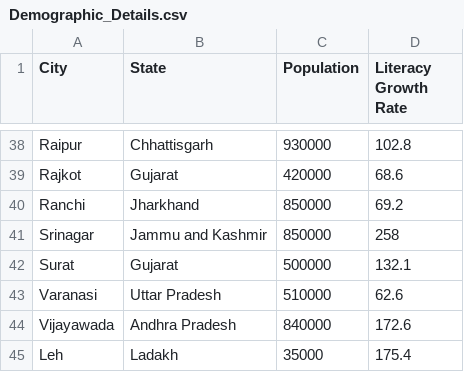
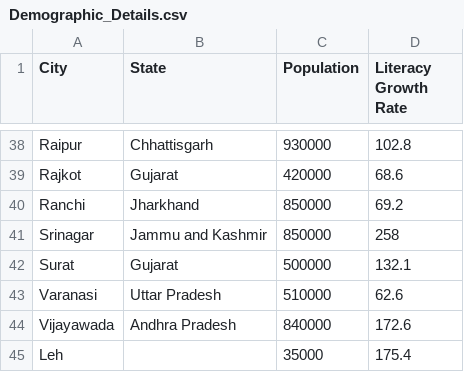
Before and after one commit to alakhpandya/all_batches, a CSV file: Datasets/01 Tableau_Excel/Demographic_Details.csv, drawn as a sheet; only a part is shown, gaps mark what is left out.

```diff
--- a/Datasets/01 Tableau_Excel/Demographic_Details.csv
+++ b/Datasets/01 Tableau_Excel/Demographic_Details.csv
@@ -44,2 +44,2 @@ Varanasi,Uttar Pradesh,510000,62.6
 Vijayawada,Andhra Pradesh,840000,172.6
-Leh,Ladakh,35000,175.4
+Leh,,35000,175.4
```
Also changed, not shown: 15 other files.
